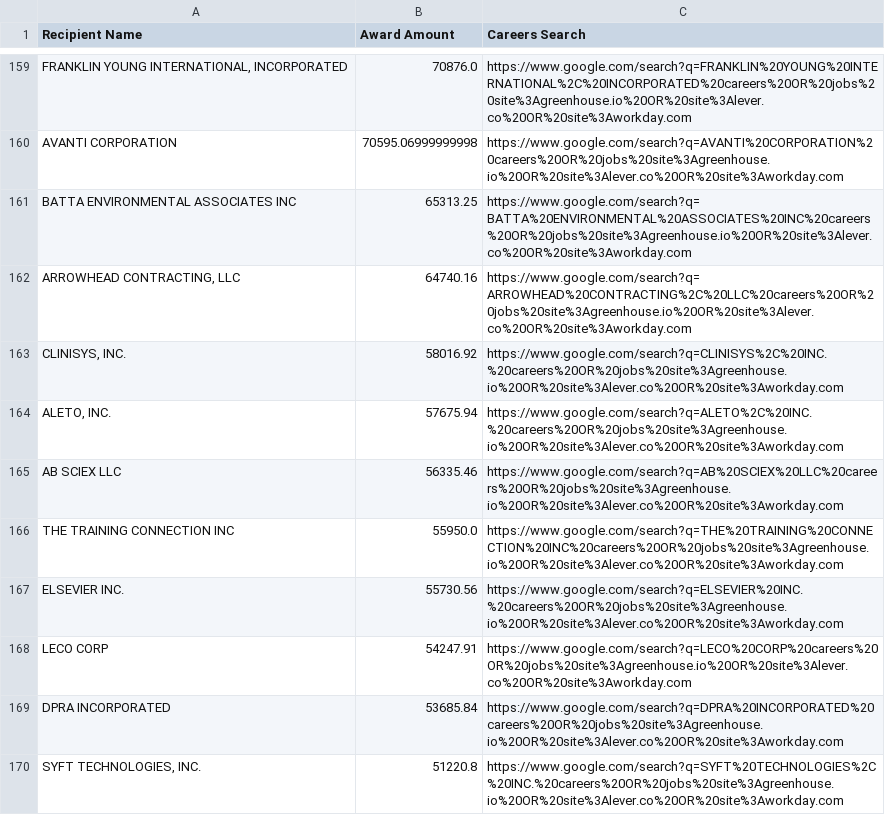
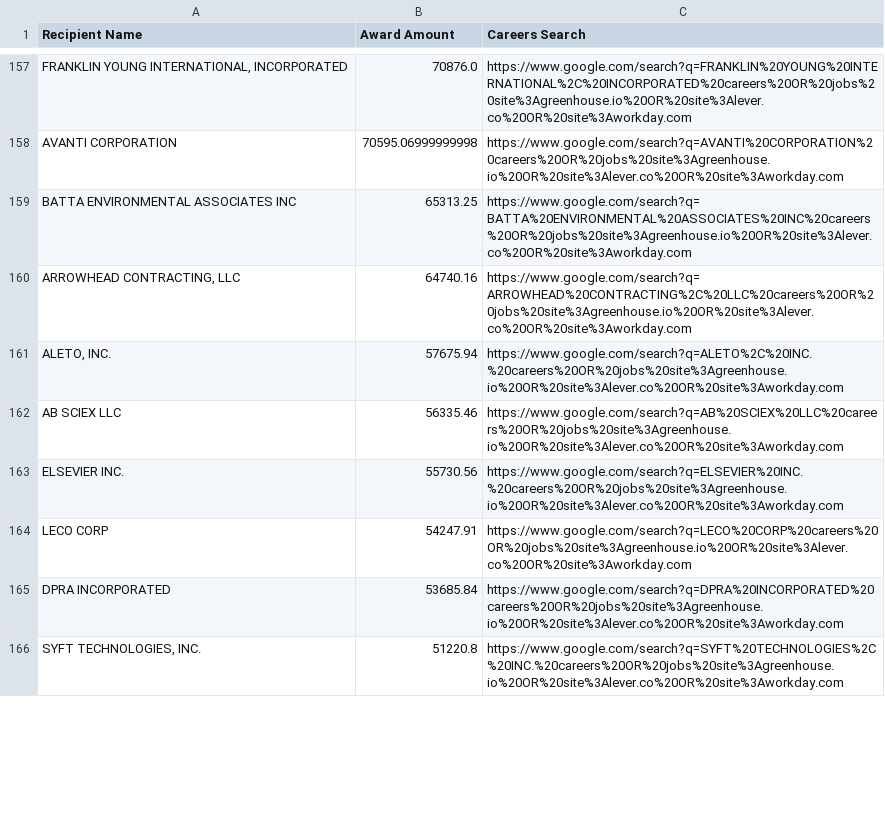
Before and after one commit to feldmangn/nih-awards-tracker, a CSV file: data/epa_top_recipients_last_90d_enriched.csv, drawn as a sheet; only a part is shown, gaps mark what is left out; removed rows and columns are numbered as before the commit, all else as after; the diff covers the shown part only; the diff names each change by its address in the sheet, - before the commit and + after, or states it on an @@ line.

```diff
--- a/data/epa_top_recipients_last_90d_enriched.csv
+++ b/data/epa_top_recipients_last_90d_enriched.csv
-row 163: CLINISYS, INC. | 58016.92 | https://www.google.com/search?q=CLINISYS%2C%20INC.%20careers%20OR%20jobs%20site%3Agreenhouse.io%20OR%20site%3Alever.co%20OR%20site%3Aworkday.com
-row 166: THE TRAINING CONNECTION INC | 55950.0 | https://www.google.com/search?q=THE%20TRAINING%20CONNECTION%20INC%20careers%20OR%20jobs%20site%3Agreenhouse.io%20OR%20site%3Alever.co%20OR%20site%3Aworkday.com
```
Also changed, not shown: 11 added rows, 11 removed rows, 76 moved rows and 6 edited cells elsewhere in this file, data/cms_awards_last_90d.csv, data/dod_awards_last_90d.csv, 22 other files.
